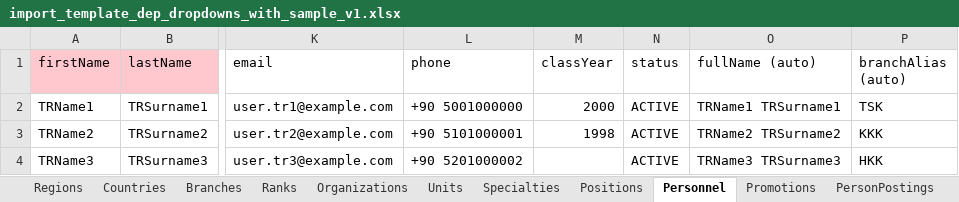
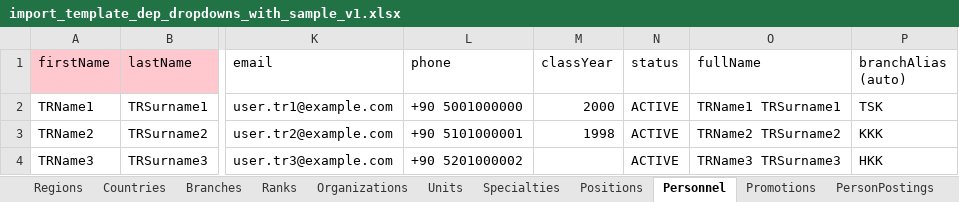
Before and after one commit to athanadrian/mil-tracker, an Excel workbook: data/import_template_dep_dropdowns_with_sample_v1.xlsx, sheet Personnel, drawn as a sheet; only a part is shown, gaps mark what is left out; values as stored, in another font and other column widths than the file's, no borders; table styles not drawn; the diff names each change by its address in the sheet, - before the commit and + after, or states it on an @@ line.

```diff
--- a/data/import_template_dep_dropdowns_with_sample_v1.xlsx (sheet Personnel)
+++ b/data/import_template_dep_dropdowns_with_sample_v1.xlsx (sheet Personnel)
-O1: fullName (auto)
+O1: fullName
```
Also changed, not shown: sheet Ranks, sheet PersonPostings, 8 other files.
